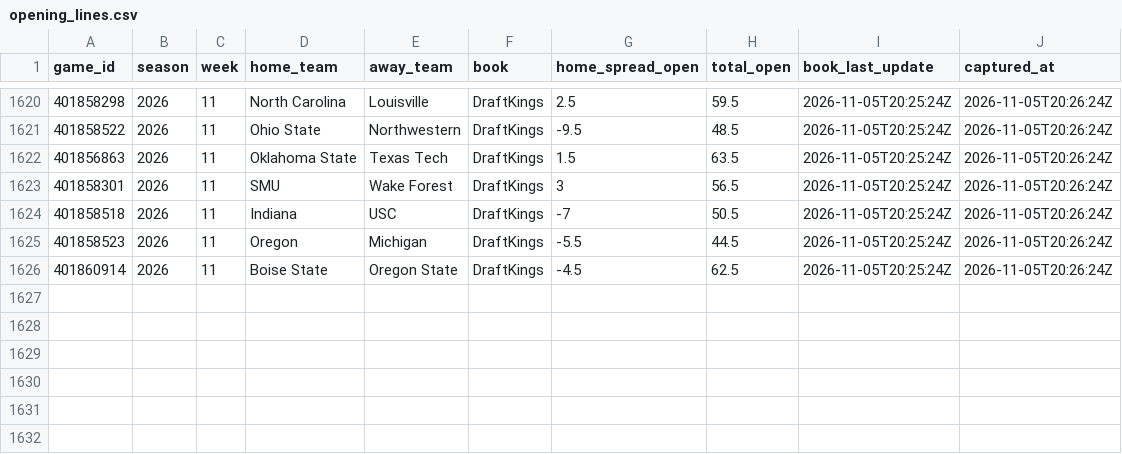
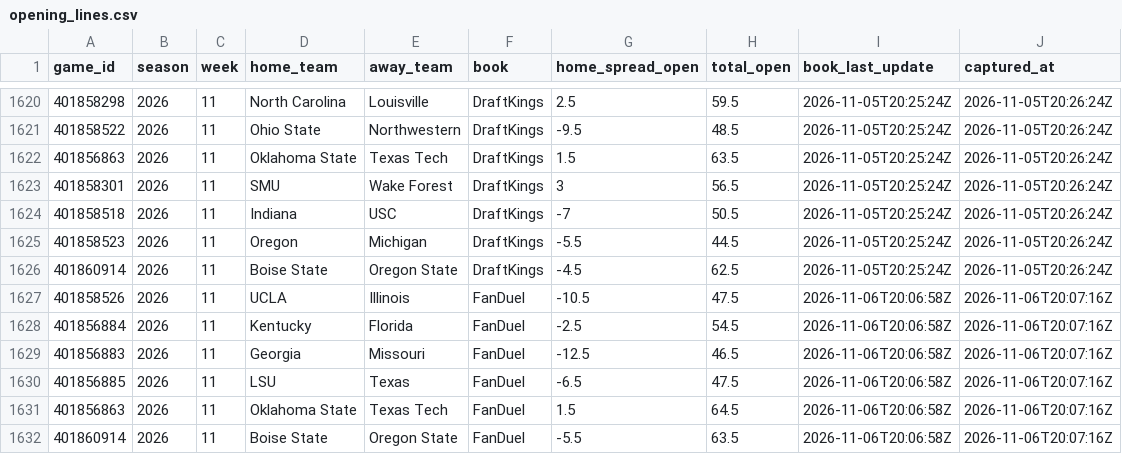
Before and after one commit to lucas-diehl/bet-hub-models, a CSV file: cfb-modeling/data_cache/opening_lines.csv, drawn as a sheet; only a part is shown, gaps mark what is left out; the diff names each change by its address in the sheet, - before the commit and + after, or states it on an @@ line.

```diff
--- a/cfb-modeling/data_cache/opening_lines.csv
+++ b/cfb-modeling/data_cache/opening_lines.csv
+row 1627: 401858526 | 2026 | 11 | UCLA | Illinois | FanDuel | -10.5 | 47.5 | 2026-11-06T20:06:58Z | 2026-11-06T20:07:16Z
+row 1628: 401856884 | 2026 | 11 | Kentucky | Florida | FanDuel | -2.5 | 54.5 | 2026-11-06T20:06:58Z | 2026-11-06T20:07:16Z
+row 1629: 401856883 | 2026 | 11 | Georgia | Missouri | FanDuel | -12.5 | 46.5 | 2026-11-06T20:06:58Z | 2026-11-06T20:07:16Z
+row 1630: 401856885 | 2026 | 11 | LSU | Texas | FanDuel | -6.5 | 47.5 | 2026-11-06T20:06:58Z | 2026-11-06T20:07:16Z
+row 1631: 401856863 | 2026 | 11 | Oklahoma State | Texas Tech | FanDuel | 1.5 | 64.5 | 2026-11-06T20:06:58Z | 2026-11-06T20:07:16Z
+row 1632: 401860914 | 2026 | 11 | Boise State | Oregon State | FanDuel | -5.5 | 63.5 | 2026-11-06T20:06:58Z | 2026-11-06T20:07:16Z
```
Also changed, not shown: 10 other files.
